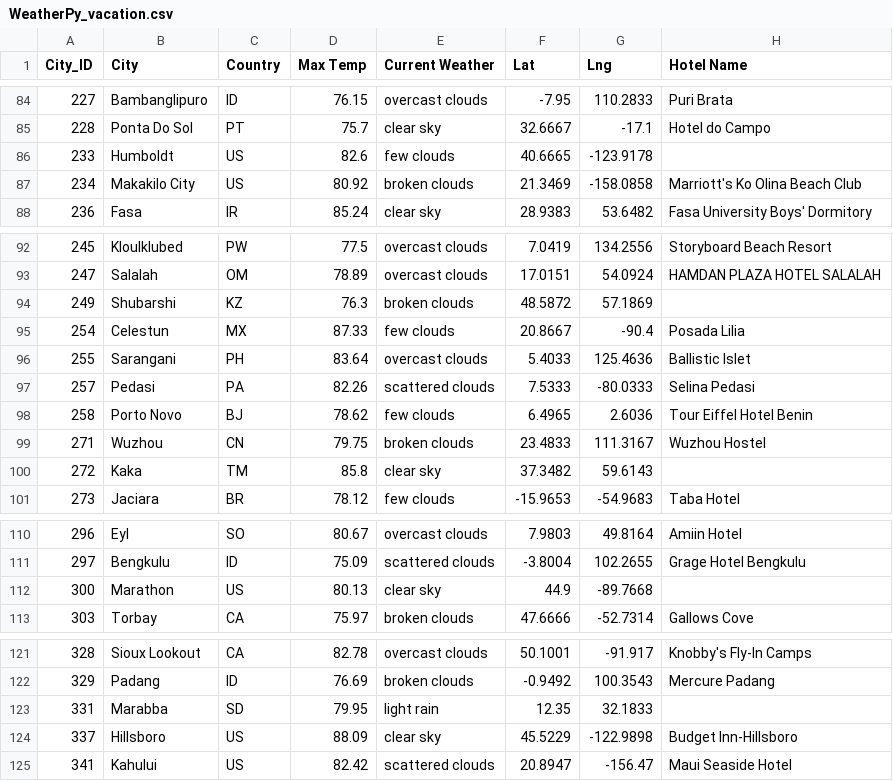
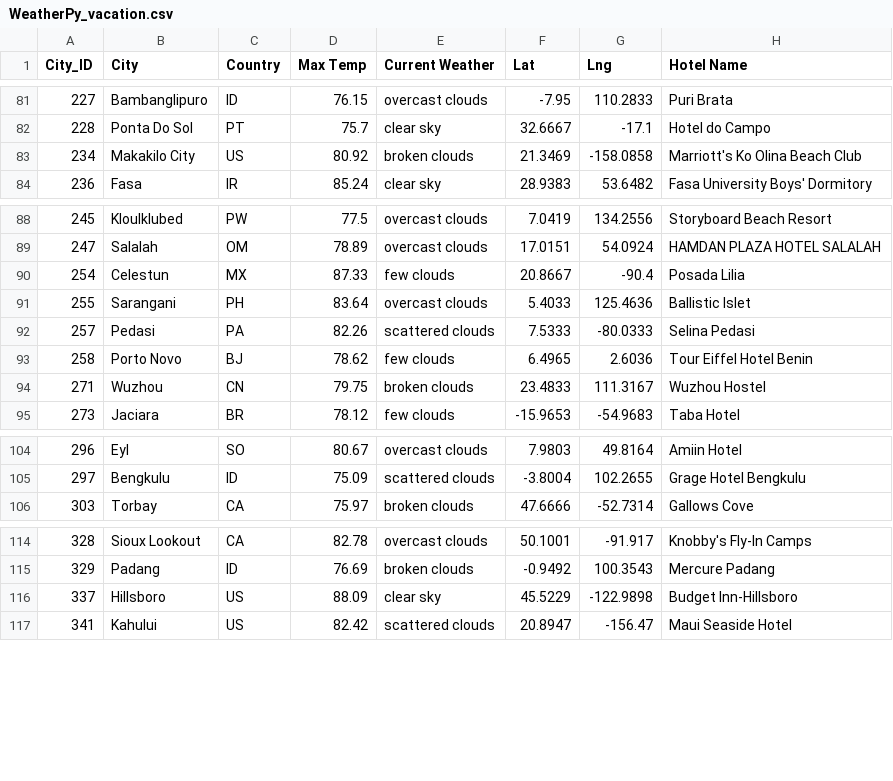
Before and after one commit to dalejandri/World_Weather_Analysis, a CSV file: Vacation_Search/WeatherPy_vacation.csv, drawn as a sheet; only a part is shown, gaps mark what is left out; the diff covers the shown part only.

```diff
--- a/Vacation_Search/WeatherPy_vacation.csv
+++ b/Vacation_Search/WeatherPy_vacation.csv
@@ -85,3 +82,2 @@ City_ID,City,Country,Max Temp,Current Weather,Lat,Lng,Hotel Name
 228,Ponta Do Sol,PT,75.7,clear sky,32.6667,-17.1,Hotel do Campo
-233,Humboldt,US,82.6,few clouds,40.6665,-123.9178,
 234,Makakilo City,US,80.92,broken clouds,21.3469,-158.0858,Marriott's Ko Olina Beach Club
@@ -93,3 +89,2 @@ City_ID,City,Country,Max Temp,Current Weather,Lat,Lng,Hotel Name
 247,Salalah,OM,78.89,overcast clouds,17.0151,54.0924,HAMDAN PLAZA HOTEL SALALAH
-249,Shubarshi,KZ,76.3,broken clouds,48.5872,57.1869,
 254,Celestun,MX,87.33,few clouds,20.8667,-90.4,Posada Lilia
@@ -99,3 +94,2 @@ City_ID,City,Country,Max Temp,Current Weather,Lat,Lng,Hotel Name
 271,Wuzhou,CN,79.75,broken clouds,23.4833,111.3167,Wuzhou Hostel
-272,Kaka,TM,85.8,clear sky,37.3482,59.6143,
 273,Jaciara,BR,78.12,few clouds,-15.9653,-54.9683,Taba Hotel
@@ -111,3 +105,2 @@ City_ID,City,Country,Max Temp,Current Weather,Lat,Lng,Hotel Name
 297,Bengkulu,ID,75.09,scattered clouds,-3.8004,102.2655,Grage Hotel Bengkulu
-300,Marathon,US,80.13,clear sky,44.9,-89.7668,
 303,Torbay,CA,75.97,broken clouds,47.6666,-52.7314,Gallows Cove
@@ -122,3 +115,2 @@ City_ID,City,Country,Max Temp,Current Weather,Lat,Lng,Hotel Name
 329,Padang,ID,76.69,broken clouds,-0.9492,100.3543,Mercure Padang
-331,Marabba,SD,79.95,light rain,12.35,32.1833,
 337,Hillsboro,US,88.09,clear sky,45.5229,-122.9898,Budget Inn-Hillsboro
```
Also changed, not shown: 13 removed rows elsewhere in this file, 1 other file.
